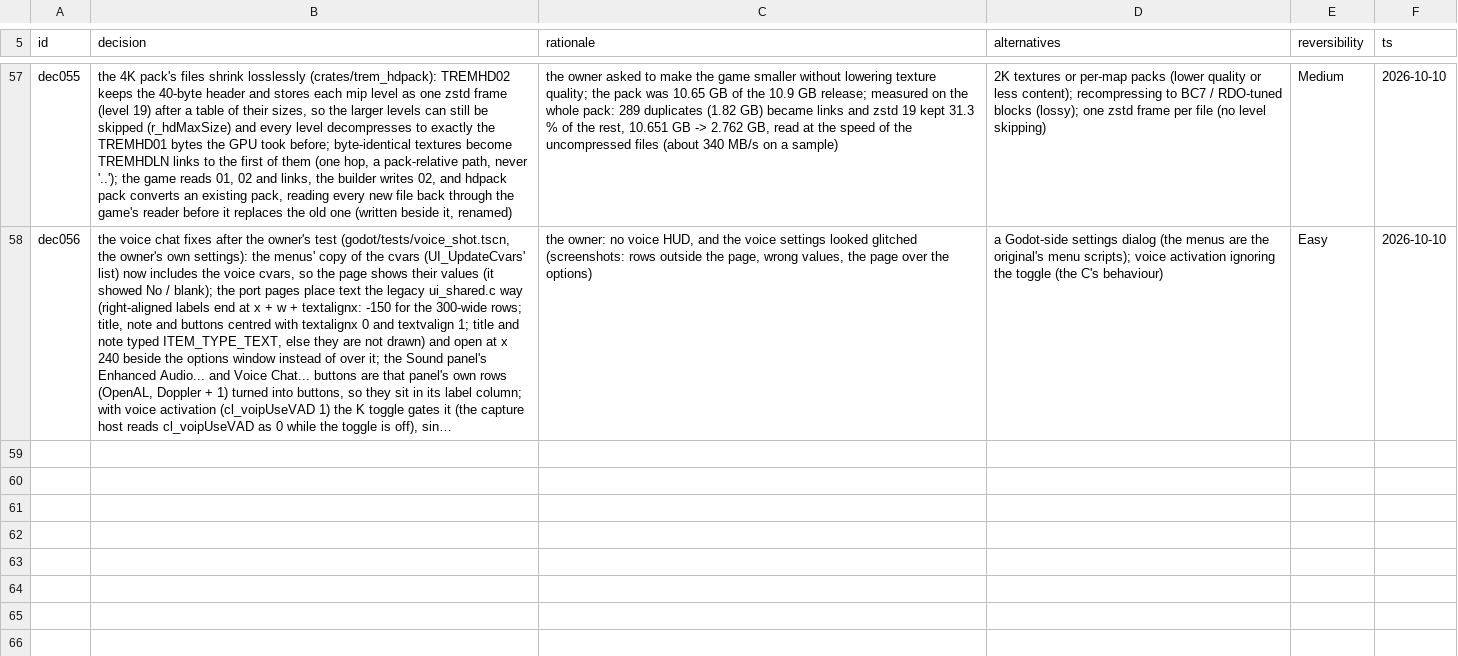
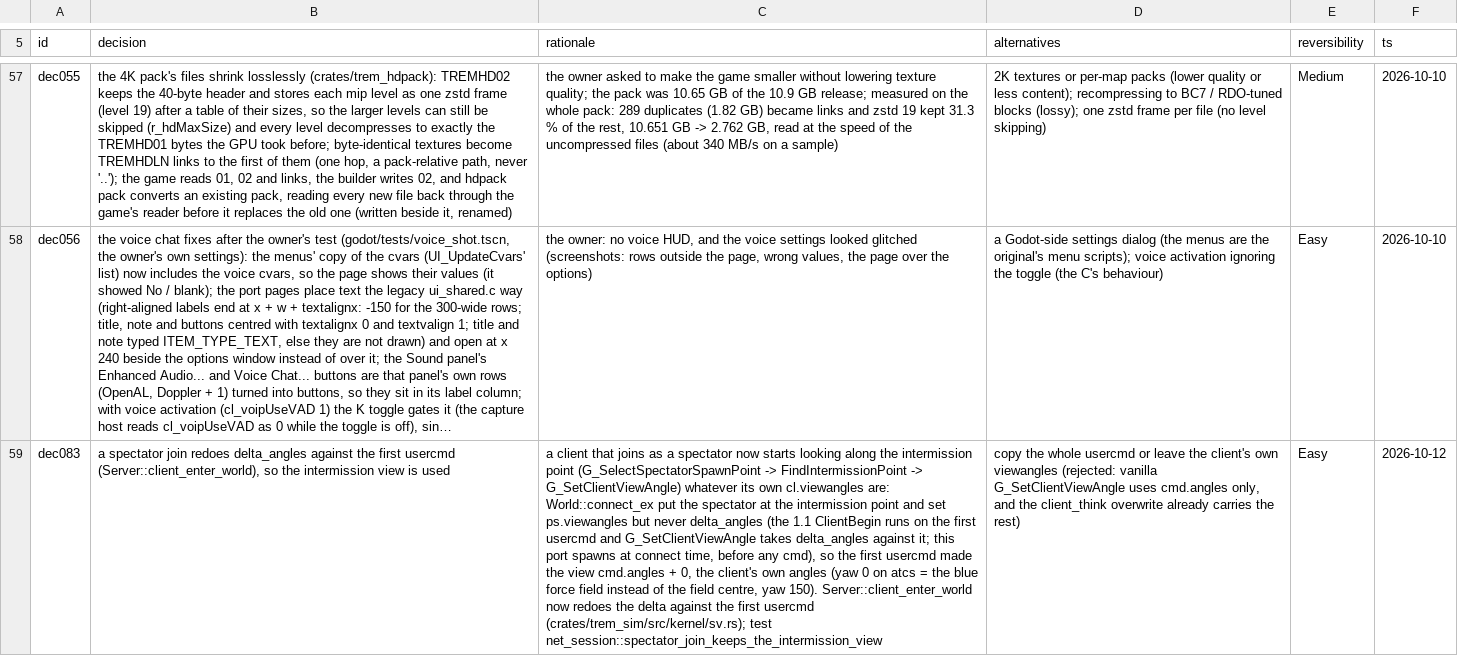
Before and after one commit to MeepingsCorner/Tremulous-Revamped, a TSV file: sheets/decisions.tsv, drawn as a sheet; only a part is shown, gaps mark what is left out; long unchanged cells end in …; the diff names each change by its address in the sheet, - before the commit and + after, or states it on an @@ line.

Commit message:
Spectator join: take delta_angles against the first usercmd so the intermission view is used
A client that joins as a spectator is put at the intermission point
with its angles (World::connect_ex -> select_spectator_spawn_point),
but delta_angles were never set, so the first usercmd made the view
cmd.angles + 0: the player's own view (yaw 0 on atcs, the blue force
field) instead of the intermission angles (yaw 150, the field centre).
1.1 runs ClientBegin on the first usercmd and ClientSpawn's
G_SetClientViewAngle takes delta_angles against that cmd; this port
spawns at connect time, before any cmd. Server::client_enter_world now
redoes the delta against the first usercmd, before the cmd loop runs it
through pmove.

This covers a remote client on a dedicated or listen server, the
listen-server host's own player (it enters the world over the loopback
the same way) and every client after the next map or map_restart (a new
gamestate, then client_enter_world again). Single player does not use
this path and is unchanged.

Tests: net_session spectator_join_keeps_the_intermission_view (two UDP
clients, one arriving with yaw 275 / pitch 20) and
listen_host_keeps_the_intermission_view_after_map_change (the listen
host's own player, then again after the next map); both fail without
the sv.rs change.

Recorded as dec083.

Co-Authored-By: Frontier AI

```diff
--- a/sheets/decisions.tsv
+++ b/sheets/decisions.tsv
+row 59: dec083 | a spectator join redoes delta_angles against the first usercmd (Server::client_enter_world), so the intermission view is used | a client that joins as a spectator now starts looking along the intermission point (G_SelectSpectatorSpawnPoint -> FindIntermissionPoint -> G_SetClientViewAngle) whatever its own cl.viewangles are: World::connect_ex put the spectator at the intermission point and set ps.viewangles but never delta_angles (the 1.1 ClientBegin runs on the first usercmd and G_SetClientViewAngle takes delta_angles against it; this port spawns at connect time, before any cmd), so the first usercmd made the view cmd.angles + 0, the client's own angles (yaw 0 on atcs = the blue force field instead of the field centre, yaw 150). Server::client_enter_world now redoes the delta against the first usercmd (crates/trem_sim/src/kernel/sv.rs); test net_session::spectator_join_keeps_the_intermission_view | copy the whole usercmd or leave the client's own viewangles (rejected: vanilla G_SetClientViewAngle uses cmd.angles only, and the client_think overwrite already carries the rest) | Easy | 2026-10-12
```
Also changed, not shown: 2 other files.
